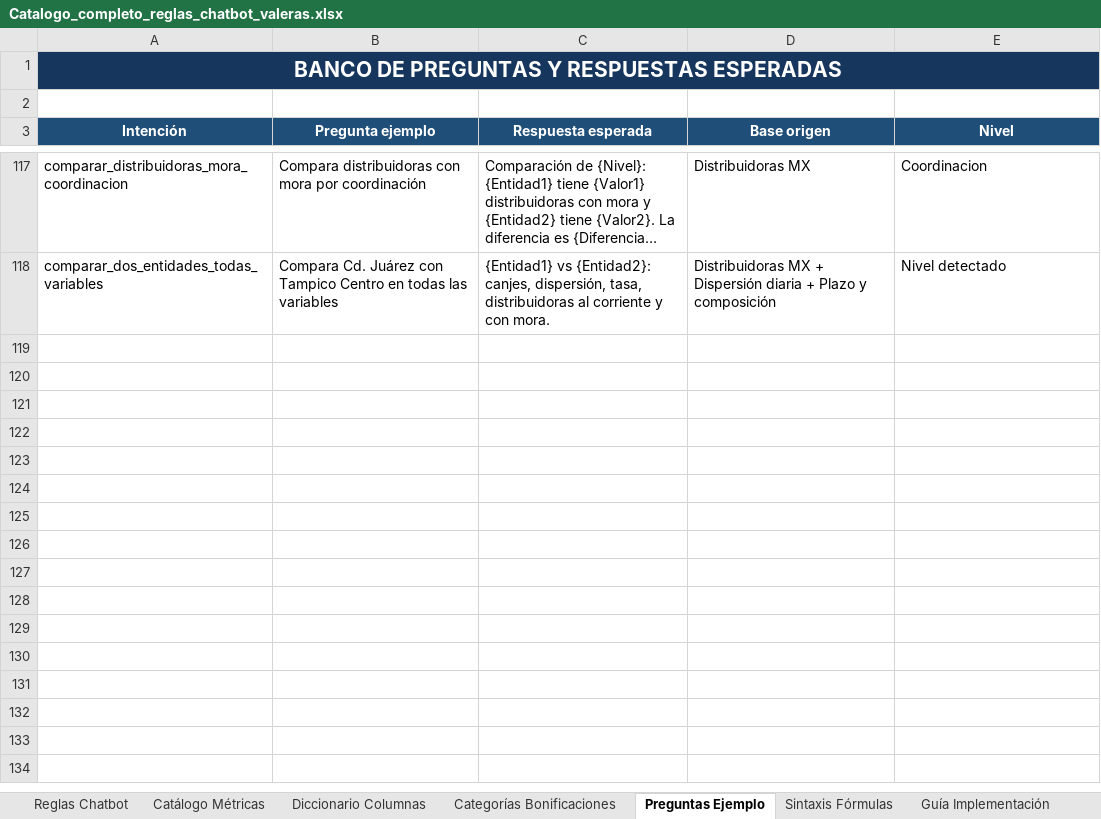
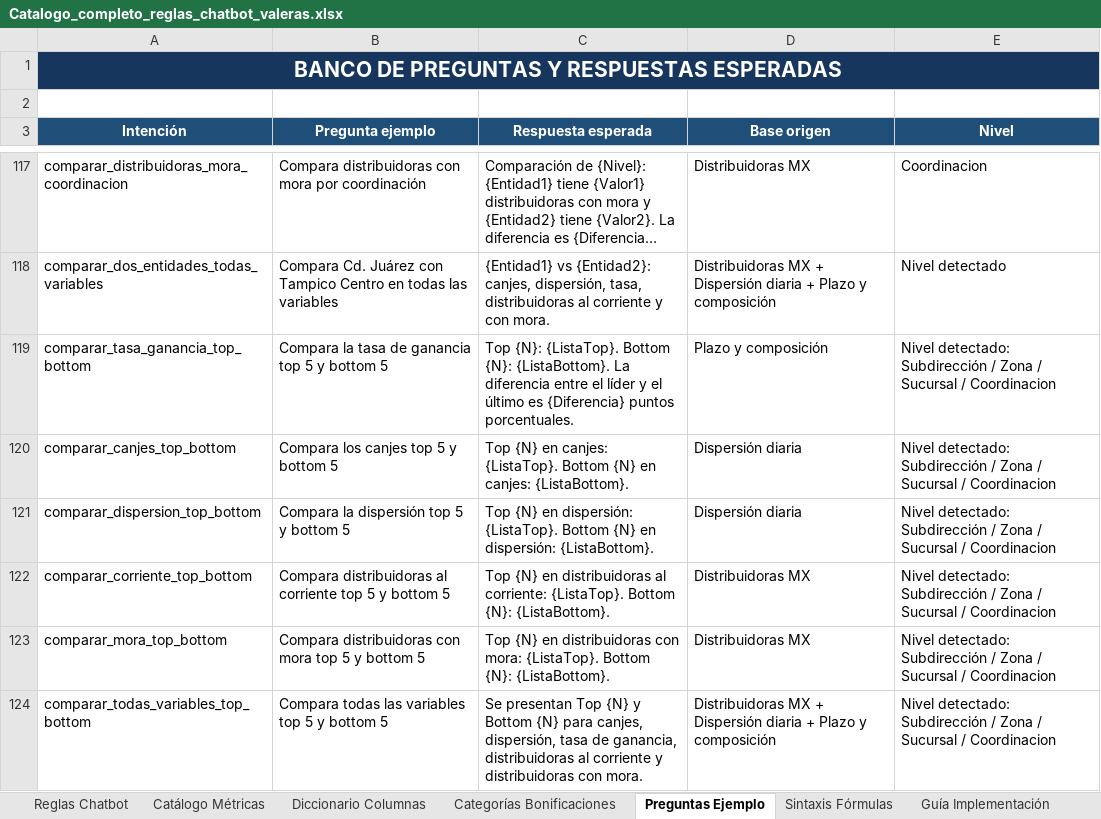
Before and after one commit to Rodrigobnks/Valeras, an Excel workbook: Catalogo_completo_reglas_chatbot_valeras.xlsx, sheet Preguntas Ejemplo, drawn as a sheet; only a part is shown, gaps mark what is left out; long unchanged cells end in …; values as stored, in another font and other column widths than the file's, no borders; table styles not drawn; the diff names each change by its address in the sheet, - before the commit and + after, or states it on an @@ line.

```diff
--- a/Catalogo_completo_reglas_chatbot_valeras.xlsx (sheet Preguntas Ejemplo)
+++ b/Catalogo_completo_reglas_chatbot_valeras.xlsx (sheet Preguntas Ejemplo)
+row 119: comparar_tasa_ganancia_top_bottom | Compara la tasa de ganancia top 5 y bottom 5 | Top {N}: {ListaTop}. Bottom {N}: {ListaBottom}. La diferencia entre el líder y el último es {Diferencia} puntos porcentuales. | Plazo y composición | Nivel detectado: Subdirección / Zona / Sucursal / Coordinacion
+row 120: comparar_canjes_top_bottom | Compara los canjes top 5 y bottom 5 | Top {N} en canjes: {ListaTop}. Bottom {N} en canjes: {ListaBottom}. | Dispersión diaria | Nivel detectado: Subdirección / Zona / Sucursal / Coordinacion
+row 121: comparar_dispersion_top_bottom | Compara la dispersión top 5 y bottom 5 | Top {N} en dispersión: {ListaTop}. Bottom {N} en dispersión: {ListaBottom}. | Dispersión diaria | Nivel detectado: Subdirección / Zona / Sucursal / Coordinacion
+row 122: comparar_corriente_top_bottom | Compara distribuidoras al corriente top 5 y bottom 5 | Top {N} en distribuidoras al corriente: {ListaTop}. Bottom {N}: {ListaBottom}. | Distribuidoras MX | Nivel detectado: Subdirección / Zona / Sucursal / Coordinacion
+row 123: comparar_mora_top_bottom | Compara distribuidoras con mora top 5 y bottom 5 | Top {N} en distribuidoras con mora: {ListaTop}. Bottom {N}: {ListaBottom}. | Distribuidoras MX | Nivel detectado: Subdirección / Zona / Sucursal / Coordinacion
+row 124: comparar_todas_variables_top_bottom | Compara todas las variables top 5 y bottom 5 | Se presentan Top {N} y Bottom {N} para canjes, dispersión, tasa de ganancia, distribuidoras al corriente y distribuidoras con mora. | Distribuidoras MX + Dispersión diaria + Plazo y composición | Nivel detectado: Subdirección / Zona / Sucursal / Coordinacion
```
Also changed, not shown: sheet Reglas Chatbot, sheet Matriz Comparaciones.
